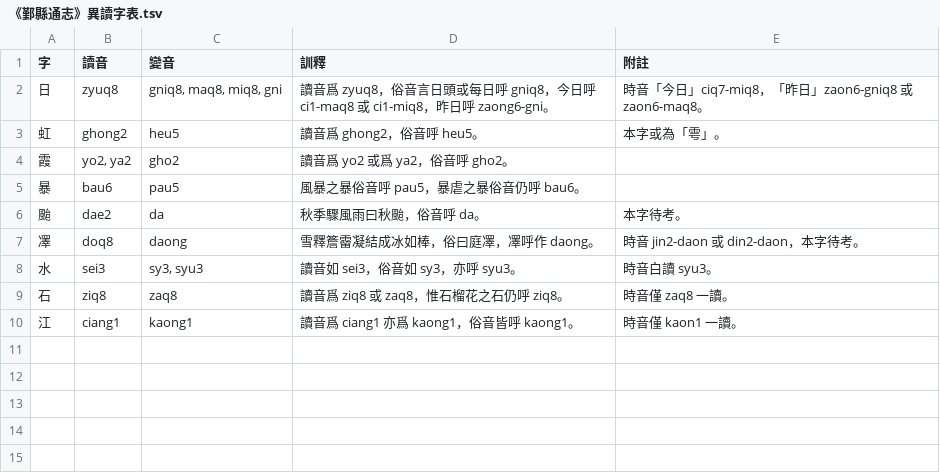
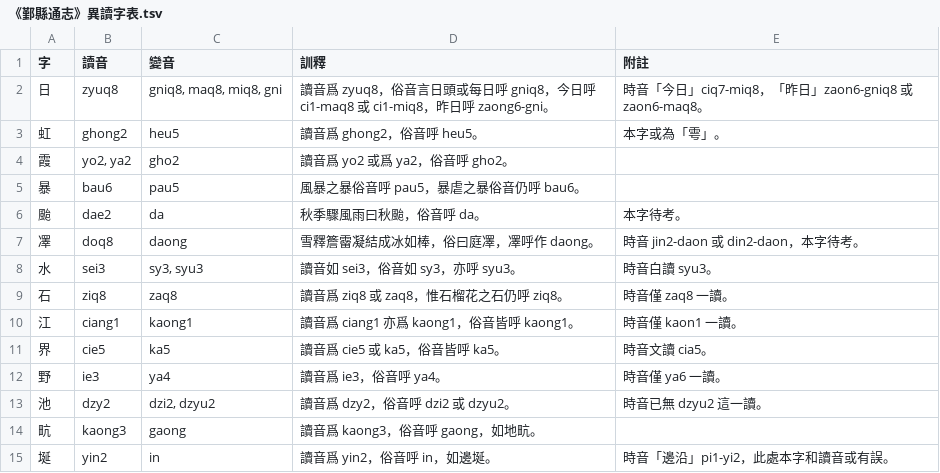
Before and after one commit to PeiTsengtung/Laboratorio, a TSV file: 《鄞縣通志》異讀字表.tsv, drawn as a sheet; the diff names each change by its address in the sheet, - before the commit and + after, or states it on an @@ line.

Commit message:
Update 《鄞縣通志》異讀字表.tsv

```diff
--- a/《鄞縣通志》異讀字表.tsv
+++ b/《鄞縣通志》異讀字表.tsv
+row 11: 界 | cie5 | ka5 | 讀音爲 cie5 或 ka5，俗音皆呼 ka5。 | 時音文讀 cia5。
+row 12: 野 | ie3 | ya4 | 讀音爲 ie3，俗音呼 ya4。 | 時音僅 ya6 一讀。
+row 13: 池 | dzy2 | dzi2, dzyu2 | 讀音爲 dzy2，俗音呼 dzi2 或 dzyu2。 | 時音已無 dzyu2 這一讀。
+row 14: 㽘 | kaong3 | gaong | 讀音爲 kaong3，俗音呼 gaong，如地㽘。
+row 15: 埏 | yin2 | in | 讀音爲 yin2，俗音呼 in，如邊埏。 | 時音「邊沿」pi1-yi2，此處本字和讀音或有誤。
```
